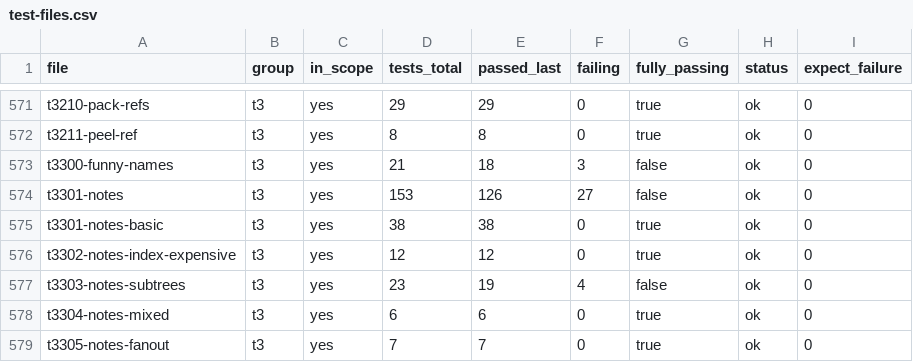
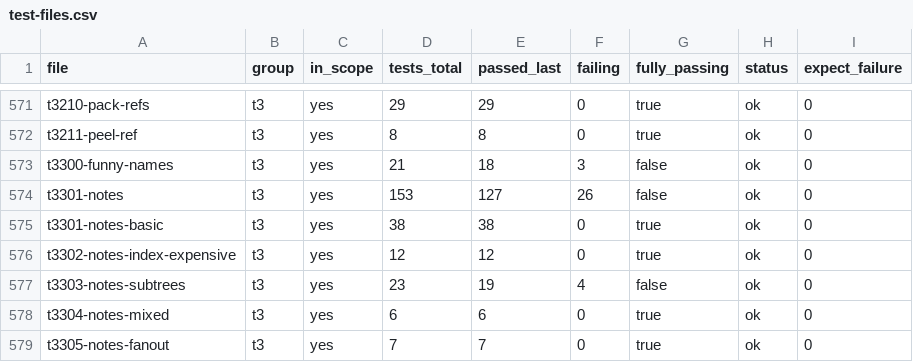
Before and after one commit to dscho/grit, a CSV file: data/test-files.csv, drawn as a sheet; only a part is shown, gaps mark what is left out.

```diff
--- a/data/test-files.csv
+++ b/data/test-files.csv
@@ -573,3 +573,3 @@ t3211-peel-ref	t3	yes	8	8	0	true	ok	0
 t3300-funny-names	t3	yes	21	18	3	false	ok	0
-t3301-notes	t3	yes	153	126	27	false	ok	0
+t3301-notes	t3	yes	153	127	26	false	ok	0
 t3301-notes-basic	t3	yes	38	38	0	true	ok	0
```
Also changed, not shown: 8 other files.
